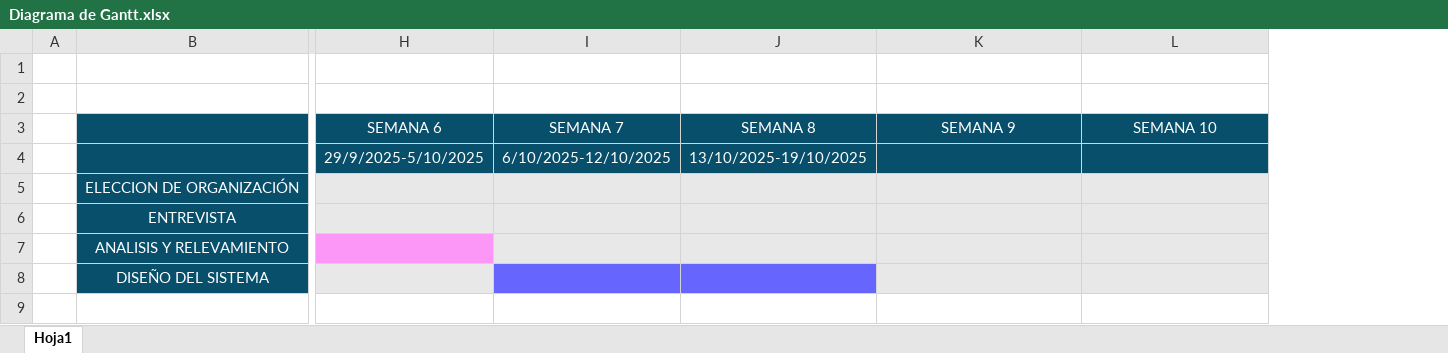
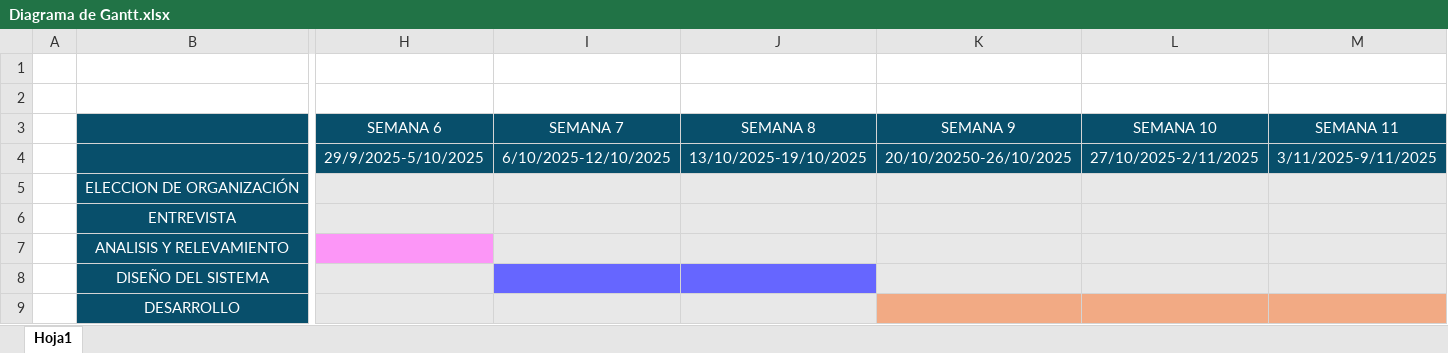
Before and after one commit to XimenaMontero123/Proyecto-Taller-de-Integracion, an Excel workbook: Diagramas/Diagrama de Gantt.xlsx, sheet Hoja1, drawn as a sheet; only a part is shown, gaps mark what is left out; values as stored, in another font and other column widths than the file's, no borders; rows hold the shown columns only; the diff names each change by its address in the sheet, - before the commit and + after, or states it on an @@ line.

```diff
--- a/Diagramas/Diagrama de Gantt.xlsx (sheet Hoja1)
+++ b/Diagramas/Diagrama de Gantt.xlsx (sheet Hoja1)
+column M (SEMANA 11), row 4: 3/11/2025-9/11/2025
-K4 (SEMANA 9): (empty)
+K4 (SEMANA 9): 20/10/20250-26/10/2025
-L4 (SEMANA 10): (empty)
+L4 (SEMANA 10): 27/10/2025-2/11/2025
+row 9:  | DESARROLLO
```
Also changed, not shown: 6 other files.
